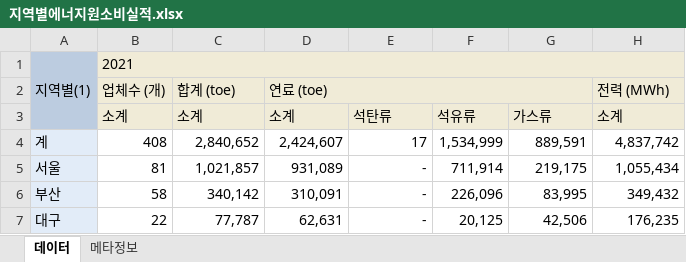
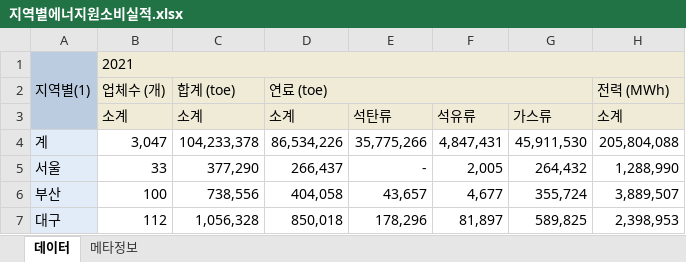
Before and after one commit to MDBluequasar/BigdatamegaIT, an Excel workbook: 수업내용/과제물/지역별에너지원소비실적.xlsx, sheet 데이터, drawn as a sheet; only a part is shown; values as stored, in another font and other column widths than the file's, no borders; the diff covers the shown part only; the diff names each change by its address in the sheet, - before the commit and + after, or states it on an @@ line.

```diff
--- a/수업내용/과제물/지역별에너지원소비실적.xlsx (sheet 데이터)
+++ b/수업내용/과제물/지역별에너지원소비실적.xlsx (sheet 데이터)
-B4: 408
+B4: 3,047
-C4: 2,840,652
+C4: 104,233,378
-D4: 2,424,607
+D4: 86,534,226
-E4: 17
+E4: 35,775,266
-F4: 1,534,999
+F4: 4,847,431
-G4: 889,591
+G4: 45,911,530
-H4: 4,837,742
+H4: 205,804,088
-B5: 81
+B5: 33
-C5: 1,021,857
+C5: 377,290
-D5: 931,089
+D5: 266,437
-F5: 711,914
+F5: 2,005
-G5: 219,175
+G5: 264,432
-H5: 1,055,434
+H5: 1,288,990
-B6: 58
+B6: 100
-C6: 340,142
+C6: 738,556
-D6: 310,091
+D6: 404,058
-E6: -
+E6: 43,657
-F6: 226,096
+F6: 4,677
-G6: 83,995
+G6: 355,724
-H6: 349,432
+H6: 3,889,507
-B7: 22
+B7: 112
-C7: 77,787
+C7: 1,056,328
-D7: 62,631
+D7: 850,018
-E7: -
+E7: 178,296
-F7: 20,125
+F7: 81,897
-G7: 42,506
+G7: 589,825
-H7: 176,235
+H7: 2,398,953
```
Also changed, not shown: 1 added row and 88 edited cells elsewhere in this sheet, sheet 메타정보, 3 other files.
